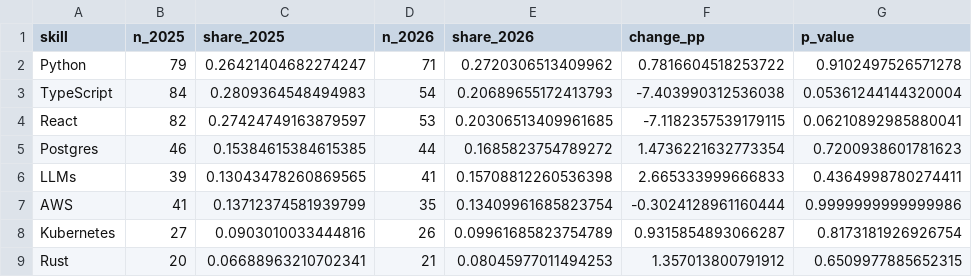
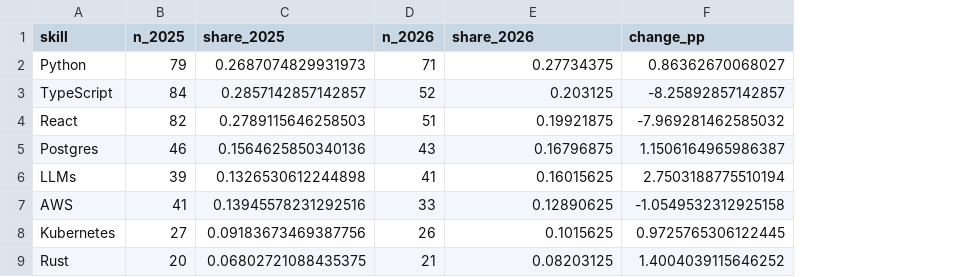
Before and after one commit to yipin-grena/aeds6400-blog, a CSV file: posts/web-scraping/results/tables/skill_trends.csv, drawn as a sheet; only a part is shown; removed rows and columns are numbered as before the commit, all else as after; the diff covers the shown part only; the diff names each change by its address in the sheet, - before the commit and + after, or states it on an @@ line.

```diff
--- a/posts/web-scraping/results/tables/skill_trends.csv
+++ b/posts/web-scraping/results/tables/skill_trends.csv
-column G (p_value), rows 2-9: 0.9102497526571278 | 0.05361244144320004 | 0.06210892985880041 | 0.7200938601781623 | 0.4364998780274411 | 0.9999999999999986 | 0.8173181926926754 | 0.6509977885652315
-C2 (share_2025): 0.26421404682274247
+C2 (share_2025): 0.2687074829931973
-E2 (share_2026): 0.2720306513409962
+E2 (share_2026): 0.27734375
-F2 (change_pp): 0.7816604518253722
+F2 (change_pp): 0.86362670068027
-C3 (share_2025): 0.2809364548494983
+C3 (share_2025): 0.2857142857142857
-D3 (n_2026): 54
+D3 (n_2026): 52
-E3 (share_2026): 0.20689655172413793
+E3 (share_2026): 0.203125
-F3 (change_pp): -7.403990312536038
+F3 (change_pp): -8.25892857142857
-C4 (share_2025): 0.27424749163879597
+C4 (share_2025): 0.2789115646258503
-D4 (n_2026): 53
+D4 (n_2026): 51
-E4 (share_2026): 0.20306513409961685
+E4 (share_2026): 0.19921875
-F4 (change_pp): -7.1182357539179115
+F4 (change_pp): -7.969281462585032
-C5 (share_2025): 0.15384615384615385
+C5 (share_2025): 0.1564625850340136
-D5 (n_2026): 44
+D5 (n_2026): 43
-E5 (share_2026): 0.1685823754789272
+E5 (share_2026): 0.16796875
-F5 (change_pp): 1.4736221632773354
+F5 (change_pp): 1.1506164965986387
-C6 (share_2025): 0.13043478260869565
+C6 (share_2025): 0.1326530612244898
-E6 (share_2026): 0.15708812260536398
+E6 (share_2026): 0.16015625
-F6 (change_pp): 2.665333999666833
+F6 (change_pp): 2.7503188775510194
-C7 (share_2025): 0.13712374581939799
+C7 (share_2025): 0.13945578231292516
-D7 (n_2026): 35
+D7 (n_2026): 33
-E7 (share_2026): 0.13409961685823754
+E7 (share_2026): 0.12890625
-F7 (change_pp): -0.3024128961160444
+F7 (change_pp): -1.0549532312925158
-C8 (share_2025): 0.0903010033444816
+C8 (share_2025): 0.09183673469387756
-E8 (share_2026): 0.09961685823754789
+E8 (share_2026): 0.1015625
-F8 (change_pp): 0.9315854893066287
+F8 (change_pp): 0.9725765306122445
-C9 (share_2025): 0.06688963210702341
+C9 (share_2025): 0.06802721088435375
-E9 (share_2026): 0.08045977011494253
+E9 (share_2026): 0.08203125
-F9 (change_pp): 1.357013800791912
+F9 (change_pp): 1.4004039115646252
```
Also changed, not shown: 1 added row, 1 removed row and 37 edited cells elsewhere in this file, posts/web-scraping/data/processed/skills_long.csv, 23 other files.
